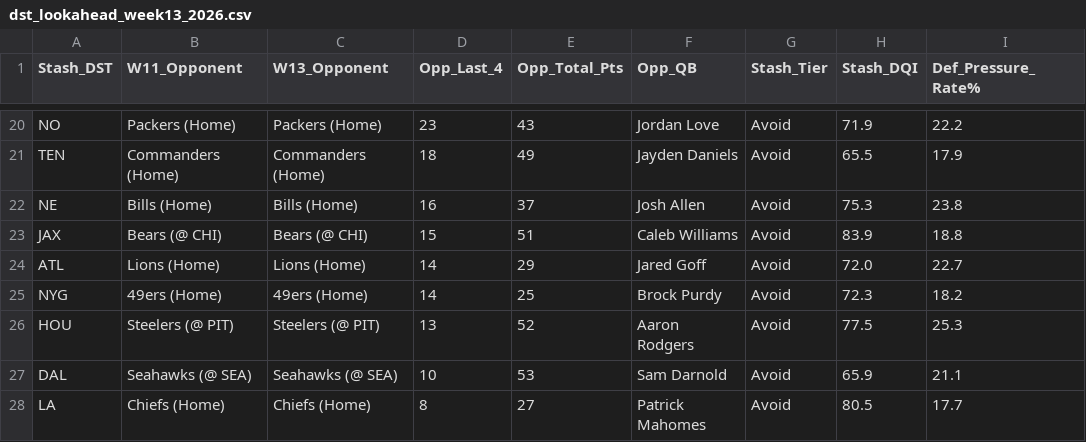
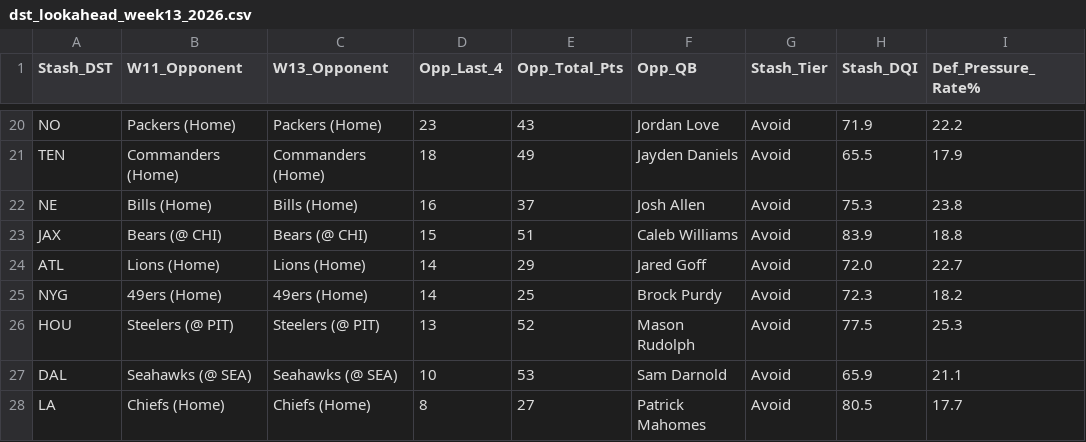
Before and after one commit to paulberman28-code/Fantasy-Football-Defense-Streamer-Tool, a CSV file: dst_lookahead_week13_2026.csv, drawn as a sheet; only a part is shown, gaps mark what is left out; the diff names each change by its address in the sheet, - before the commit and + after, or states it on an @@ line.

```diff
--- a/dst_lookahead_week13_2026.csv
+++ b/dst_lookahead_week13_2026.csv
-F26 (Opp_QB): Aaron Rodgers
+F26 (Opp_QB): Mason Rudolph
```
Also changed, not shown: dst_historical_defenses_2026.csv, dst_historical_defenses_2026_friendly.csv, 9 other files.
